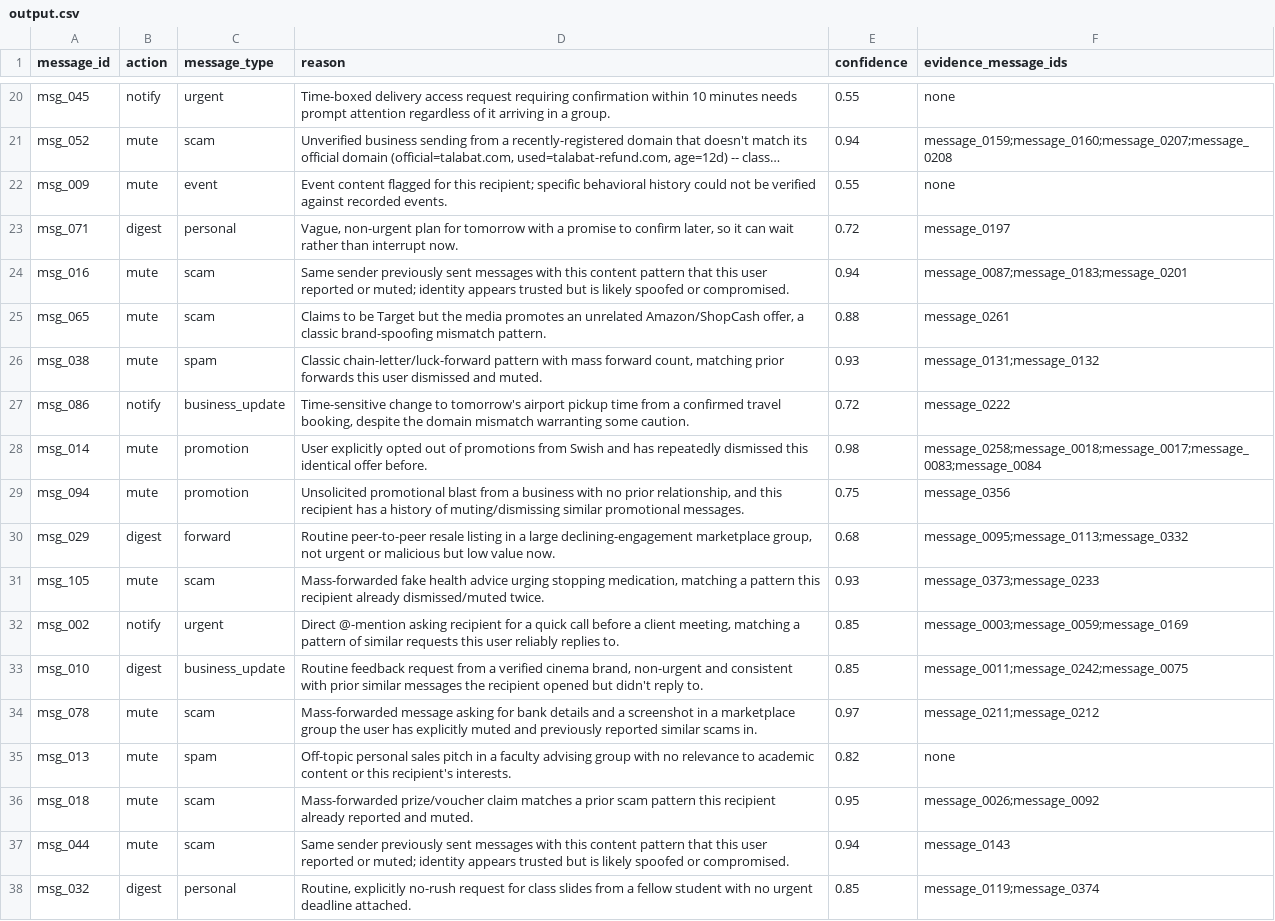
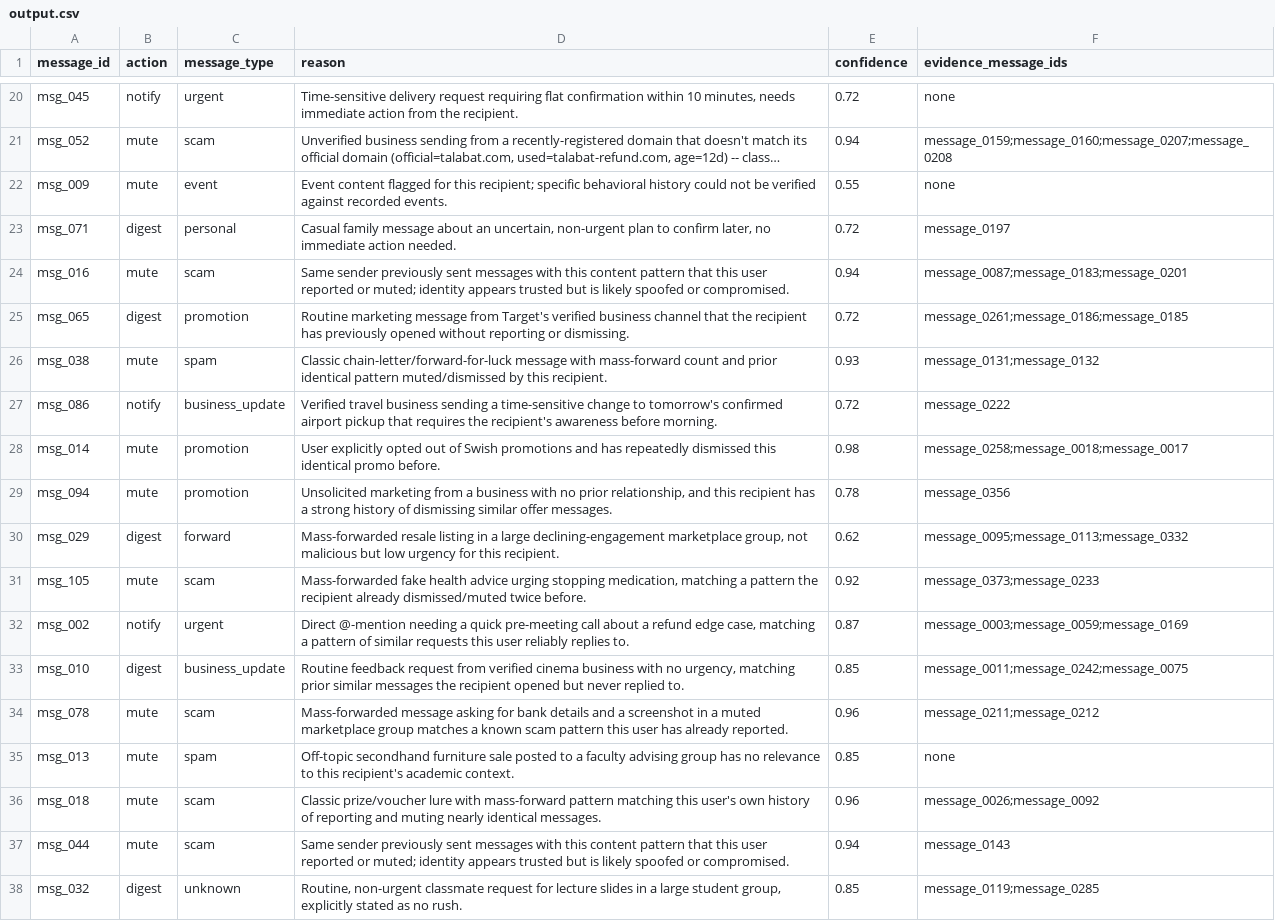
Before and after one commit to Ismailab1/ai-notifications-management-system, a CSV file: dataset/output.csv, drawn as a sheet; only a part is shown, gaps mark what is left out; long unchanged cells end in …; the diff covers the shown part only; the diff names each change by its address in the sheet, - before the commit and + after, or states it on an @@ line.

```diff
--- a/dataset/output.csv
+++ b/dataset/output.csv
-D20 (reason): Time-boxed delivery access request requiring confirmation within 10 minutes needs prompt attention regardless of it arriving in a group.
+D20 (reason): Time-sensitive delivery request requiring flat confirmation within 10 minutes, needs immediate action from the recipient.
-E20 (confidence): 0.55
+E20 (confidence): 0.72
-D23 (reason): Vague, non-urgent plan for tomorrow with a promise to confirm later, so it can wait rather than interrupt now.
+D23 (reason): Casual family message about an uncertain, non-urgent plan to confirm later, no immediate action needed.
-B25 (action): mute
+B25 (action): digest
-C25 (message_type): scam
+C25 (message_type): promotion
-D25 (reason): Claims to be Target but the media promotes an unrelated Amazon/ShopCash offer, a classic brand-spoofing mismatch pattern.
+D25 (reason): Routine marketing message from Target's verified business channel that the recipient has previously opened without reporting or dismissing.
-E25 (confidence): 0.88
+E25 (confidence): 0.72
-F25 (evidence_message_ids): message_0261
+F25 (evidence_message_ids): message_0261;message_0186;message_0185
-D26 (reason): Classic chain-letter/luck-forward pattern with mass forward count, matching prior forwards this user dismissed and muted.
+D26 (reason): Classic chain-letter/forward-for-luck message with mass-forward count and prior identical pattern muted/dismissed by this recipient.
-D27 (reason): Time-sensitive change to tomorrow's airport pickup time from a confirmed travel booking, despite the domain mismatch warranting some caution.
+D27 (reason): Verified travel business sending a time-sensitive change to tomorrow's confirmed airport pickup that requires the recipient's awareness before morning.
-D28 (reason): …out of promotions from Swish and has repeatedly dismissed this identical offer before.
+D28 (reason): …out of Swish promotions and has repeatedly dismissed this identical promo before.
-F28 (evidence_message_ids): message_0258;message_0018;message_0017;message_0083;message_0084
+F28 (evidence_message_ids): message_0258;message_0018;message_0017
-D29 (reason): Unsolicited promotional blast from a business with no prior relationship, and this recipient has a history of muting/dismissing similar promotional messages.
+D29 (reason): Unsolicited marketing from a business with no prior relationship, and this recipient has a strong history of dismissing similar offer messages.
-E29 (confidence): 0.75
+E29 (confidence): 0.78
-D30 (reason): Routine peer-to-peer resale listing in a large declining-engagement marketplace group, not urgent or malicious but low value now.
+D30 (reason): Mass-forwarded resale listing in a large declining-engagement marketplace group, not malicious but low urgency for this recipient.
-E30 (confidence): 0.68
+E30 (confidence): 0.62
-D31 (reason): …a pattern this recipient already dismissed/muted twice.
+D31 (reason): …a pattern the recipient already dismissed/muted twice before.
-E31 (confidence): 0.93
+E31 (confidence): 0.92
-D32 (reason): Direct @-mention asking recipient for a quick call before a client meeting, matching a…
+D32 (reason): Direct @-mention needing a quick pre-meeting call about a refund edge case, matching a…
-E32 (confidence): 0.85
+E32 (confidence): 0.87
-D33 (reason): …request from a verified cinema brand, non-urgent and consistent with prior similar messages the recipient opened but didn't reply to.
+D33 (reason): …request from verified cinema business with no urgency, matching prior similar messages the recipient opened but never replied to.
-D34 (reason): …in a marketplace group the user has explicitly muted and previously reported similar scams in.
+D34 (reason): …in a muted marketplace group matches a known scam pattern this user has already reported.
-E34 (confidence): 0.97
+E34 (confidence): 0.96
-D35 (reason): Off-topic personal sales pitch in a faculty advising group with no relevance to academic content or this recipient's interests.
+D35 (reason): Off-topic secondhand furniture sale posted to a faculty advising group has no relevance to this recipient's academic context.
-E35 (confidence): 0.82
+E35 (confidence): 0.85
-D36 (reason): Mass-forwarded prize/voucher claim matches a prior scam pattern this recipient already reported and muted.
+D36 (reason): Classic prize/voucher lure with mass-forward pattern matching this user's own history of reporting and muting nearly identical messages.
-E36 (confidence): 0.95
+E36 (confidence): 0.96
-C38 (message_type): personal
+C38 (message_type): unknown
-D38 (reason): Routine, explicitly no-rush request for class slides from a fellow student with no urgent deadline attached.
+D38 (reason): Routine, non-urgent classmate request for lecture slides in a large student group, explicitly stated as no rush.
-F38 (evidence_message_ids): message_0119;message_0374
+F38 (evidence_message_ids): message_0119;message_0285
```
Also changed, not shown: 151 edited cells elsewhere in this file, 4 other files.
